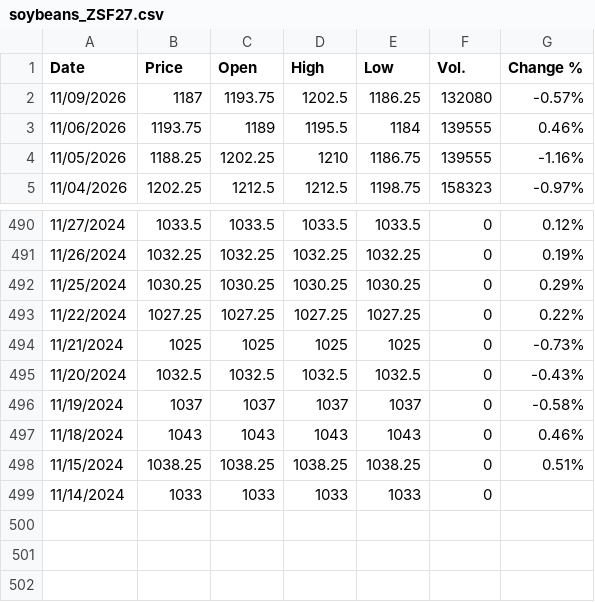
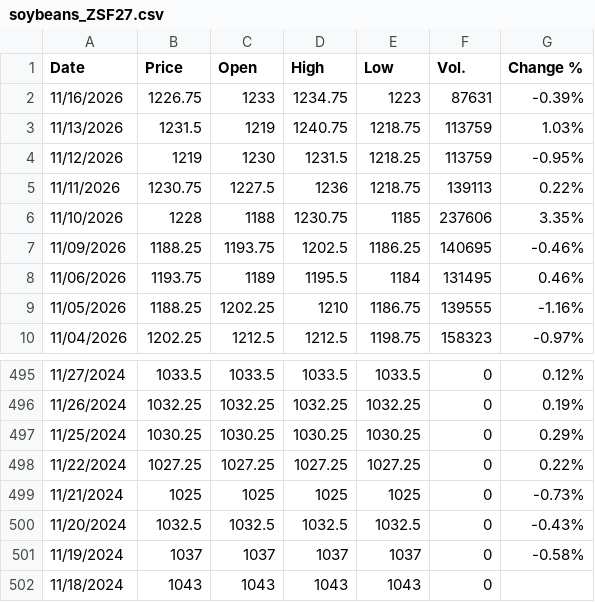
Before and after one commit to jfinfer1/lakefront-briefings, a CSV file: history/soybeans_ZSF27.csv, drawn as a sheet; only a part is shown, gaps mark what is left out.

```diff
--- a/history/soybeans_ZSF27.csv
+++ b/history/soybeans_ZSF27.csv
@@ -1,4 +1,9 @@
 "Date","Price","Open","High","Low","Vol.","Change %"
-"11/09/2026","1187","1193.75","1202.5","1186.25","132080","-0.57%"
-"11/06/2026","1193.75","1189","1195.5","1184","139555","0.46%"
+"11/16/2026","1226.75","1233","1234.75","1223","87631","-0.39%"
+"11/13/2026","1231.5","1219","1240.75","1218.75","113759","1.03%"
+"11/12/2026","1219","1230","1231.5","1218.25","113759","-0.95%"
+"11/11/2026","1230.75","1227.5","1236","1218.75","139113","0.22%"
+"11/10/2026","1228","1188","1230.75","1185","237606","3.35%"
+"11/09/2026","1188.25","1193.75","1202.5","1186.25","140695","-0.46%"
+"11/06/2026","1193.75","1189","1195.5","1184","131495","0.46%"
 "11/05/2026","1188.25","1202.25","1210","1186.75","139555","-1.16%"
@@ -496,4 +501,2 @@
 "11/19/2024","1037","1037","1037","1037","0","-0.58%"
-"11/18/2024","1043","1043","1043","1043","0","0.46%"
-"11/15/2024","1038.25","1038.25","1038.25","1038.25","0","0.51%"
-"11/14/2024","1033","1033","1033","1033","0",""
+"11/18/2024","1043","1043","1043","1043","0",""
```
Also changed, not shown: history/corn_ZCZ26.csv, 1 other file.
